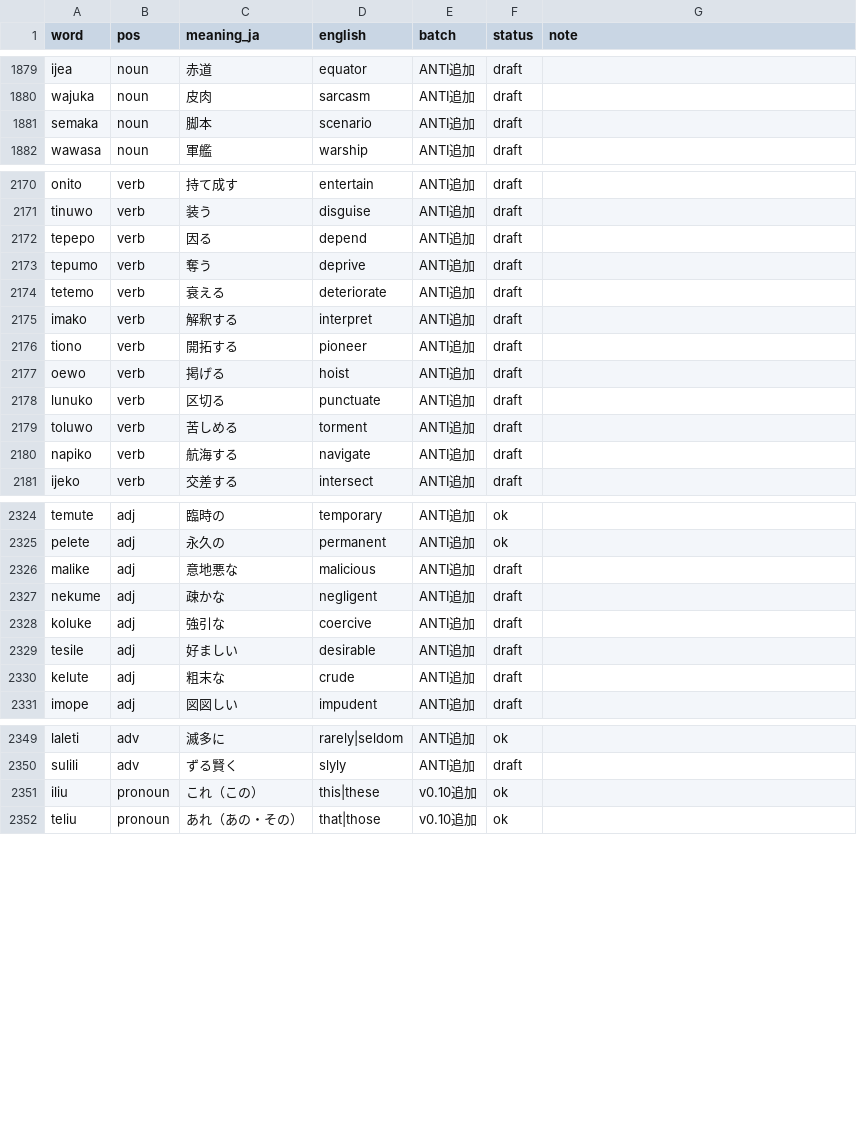
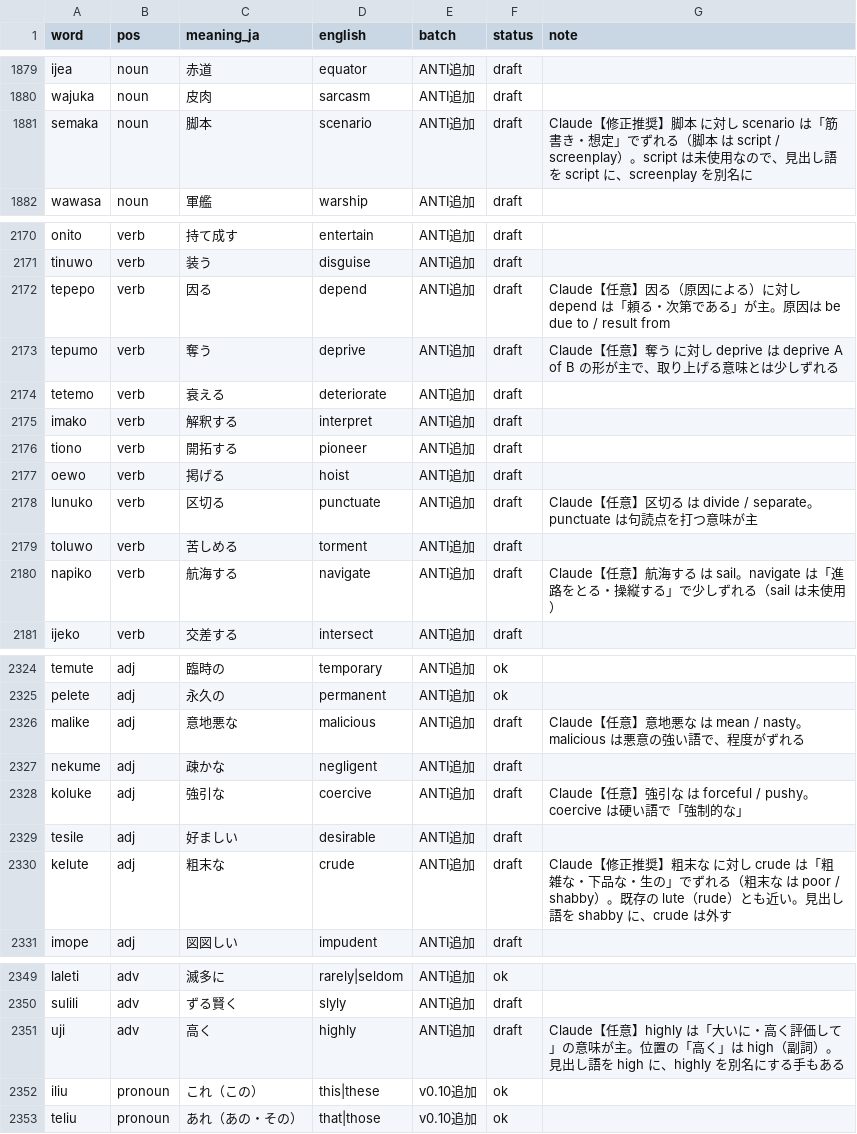
Before and after one commit to kohga1220-stack/logi, a CSV file: dictionary/word_review.csv, drawn as a sheet; only a part is shown, gaps mark what is left out; the diff covers the shown part only.

```diff
--- a/dictionary/word_review.csv
+++ b/dictionary/word_review.csv
@@ -1880,3 +1880,3 @@ ijea,noun,赤道,equator,ANTI追加,draft,
 wajuka,noun,皮肉,sarcasm,ANTI追加,draft,
-semaka,noun,脚本,scenario,ANTI追加,draft,
+semaka,noun,脚本,scenario,ANTI追加,draft,Claude【修正推奨】脚本 に対し scenario は「筋書き・想定」でずれる（脚本 は script / screenplay）。script は未使用なので、見出し語を script に、screenplay を別名に
 wawasa,noun,軍艦,warship,ANTI追加,draft,
@@ -2171,4 +2171,4 @@ onito,verb,持て成す,entertain,ANTI追加,draft,
 tinuwo,verb,装う,disguise,ANTI追加,draft,
-tepepo,verb,因る,depend,ANTI追加,draft,
-tepumo,verb,奪う,deprive,ANTI追加,draft,
+tepepo,verb,因る,depend,ANTI追加,draft,Claude【任意】因る（原因による）に対し depend は「頼る・次第である」が主。原因は be due to / result from
+tepumo,verb,奪う,deprive,ANTI追加,draft,Claude【任意】奪う に対し deprive は deprive A of B の形が主で、取り上げる意味とは少しずれる
 tetemo,verb,衰える,deteriorate,ANTI追加,draft,
@@ -2177,5 +2177,5 @@ tiono,verb,開拓する,pioneer,ANTI追加,draft,
 oewo,verb,掲げる,hoist,ANTI追加,draft,
-lunuko,verb,区切る,punctuate,ANTI追加,draft,
+lunuko,verb,区切る,punctuate,ANTI追加,draft,Claude【任意】区切る は divide / separate。punctuate は句読点を打つ意味が主
 toluwo,verb,苦しめる,torment,ANTI追加,draft,
-napiko,verb,航海する,navigate,ANTI追加,draft,
+napiko,verb,航海する,navigate,ANTI追加,draft,Claude【任意】航海する は sail。navigate は「進路をとる・操縦する」で少しずれる（sail は未使用）
 ijeko,verb,交差する,intersect,ANTI追加,draft,
@@ -2325,7 +2325,7 @@ temute,adj,臨時の,temporary,ANTI追加,ok,
 pelete,adj,永久の,permanent,ANTI追加,ok,
-malike,adj,意地悪な,malicious,ANTI追加,draft,
+malike,adj,意地悪な,malicious,ANTI追加,draft,Claude【任意】意地悪な は mean / nasty。malicious は悪意の強い語で、程度がずれる
 nekume,adj,疎かな,negligent,ANTI追加,draft,
-koluke,adj,強引な,coercive,ANTI追加,draft,
+koluke,adj,強引な,coercive,ANTI追加,draft,Claude【任意】強引な は forceful / pushy。coercive は硬い語で「強制的な」
 tesile,adj,好ましい,desirable,ANTI追加,draft,
-kelute,adj,粗末な,crude,ANTI追加,draft,
+kelute,adj,粗末な,crude,ANTI追加,draft,Claude【修正推奨】粗末な に対し crude は「粗雑な・下品な・生の」でずれる（粗末な は poor / shabby）。既存の lute（rude）とも近い。見出し語を shabby に、crude は外す
 imope,adj,図図しい,impudent,ANTI追加,draft,
@@ -2350,2 +2350,3 @@ laleti,adv,滅多に,rarely|seldom,ANTI追加,ok,
 sulili,adv,ずる賢く,slyly,ANTI追加,draft,
+uji,adv,高く,highly,ANTI追加,draft,Claude【任意】highly は「大いに・高く評価して」の意味が主。位置の「高く」は high（副詞）。見出し語を high に、highly を別名にする手もある
 iliu,pronoun,これ（この）,this|these,v0.10追加,ok,
```
Also changed, not shown: 6 edited cells elsewhere in this file, dictionary/anti_additions.csv, dictionary/final.csv, 7 other files.
